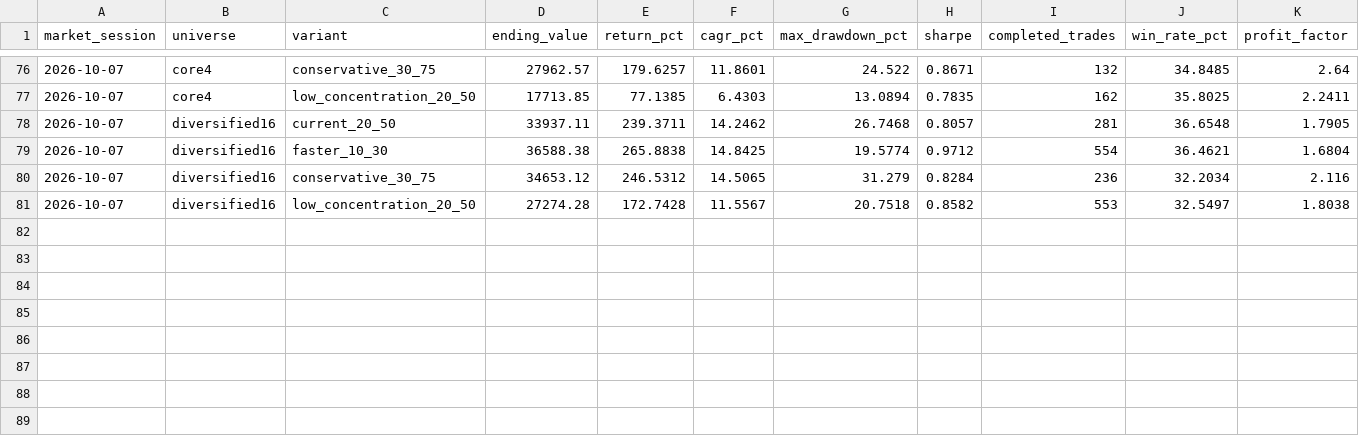
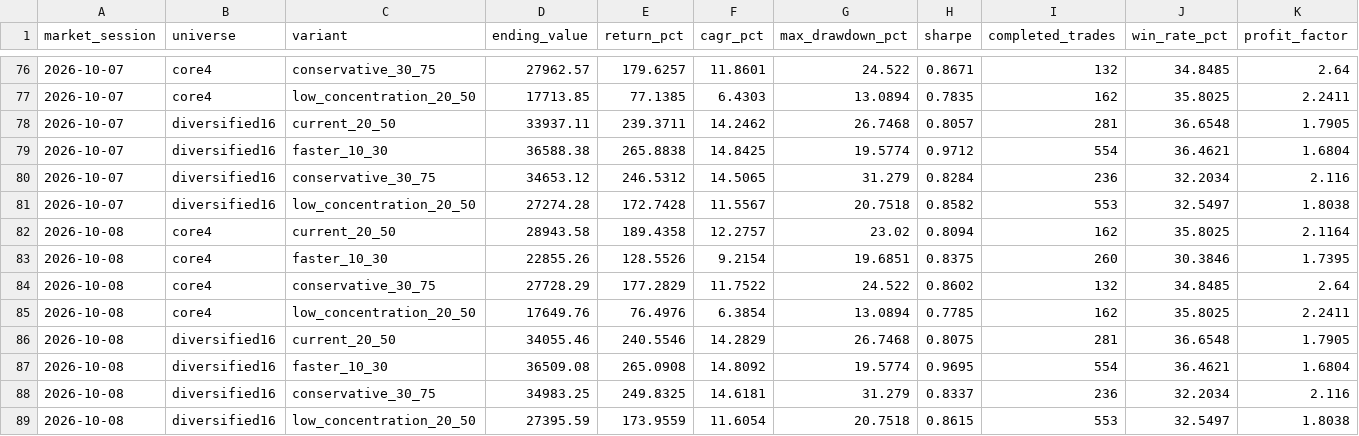
Before and after one commit to iikaitlynii/trading-bot, a CSV file: research_lab/shadow_history.csv, drawn as a sheet; only a part is shown, gaps mark what is left out; rows hold the shown columns only; the diff names each change by its address in the sheet, - before the commit and + after, or states it on an @@ line.

```diff
--- a/research_lab/shadow_history.csv
+++ b/research_lab/shadow_history.csv
+row 82: 2026-10-08 | core4 | current_20_50 | 28943.58 | 189.4358 | 12.2757 | 23.02 | 0.8094 | 162 | 35.8025 | 2.1164
+row 83: 2026-10-08 | core4 | faster_10_30 | 22855.26 | 128.5526 | 9.2154 | 19.6851 | 0.8375 | 260 | 30.3846 | 1.7395
+row 84: 2026-10-08 | core4 | conservative_30_75 | 27728.29 | 177.2829 | 11.7522 | 24.522 | 0.8602 | 132 | 34.8485 | 2.64
+row 85: 2026-10-08 | core4 | low_concentration_20_50 | 17649.76 | 76.4976 | 6.3854 | 13.0894 | 0.7785 | 162 | 35.8025 | 2.2411
+row 86: 2026-10-08 | diversified16 | current_20_50 | 34055.46 | 240.5546 | 14.2829 | 26.7468 | 0.8075 | 281 | 36.6548 | 1.7905
+row 87: 2026-10-08 | diversified16 | faster_10_30 | 36509.08 | 265.0908 | 14.8092 | 19.5774 | 0.9695 | 554 | 36.4621 | 1.6804
+row 88: 2026-10-08 | diversified16 | conservative_30_75 | 34983.25 | 249.8325 | 14.6181 | 31.279 | 0.8337 | 236 | 32.2034 | 2.116
+row 89: 2026-10-08 | diversified16 | low_concentration_20_50 | 27395.59 | 173.9559 | 11.6054 | 20.7518 | 0.8615 | 553 | 32.5497 | 1.8038
```
Also changed, not shown: paper/chart_analysis_history.csv, paper/chart_outcomes.csv, 9 other files.
